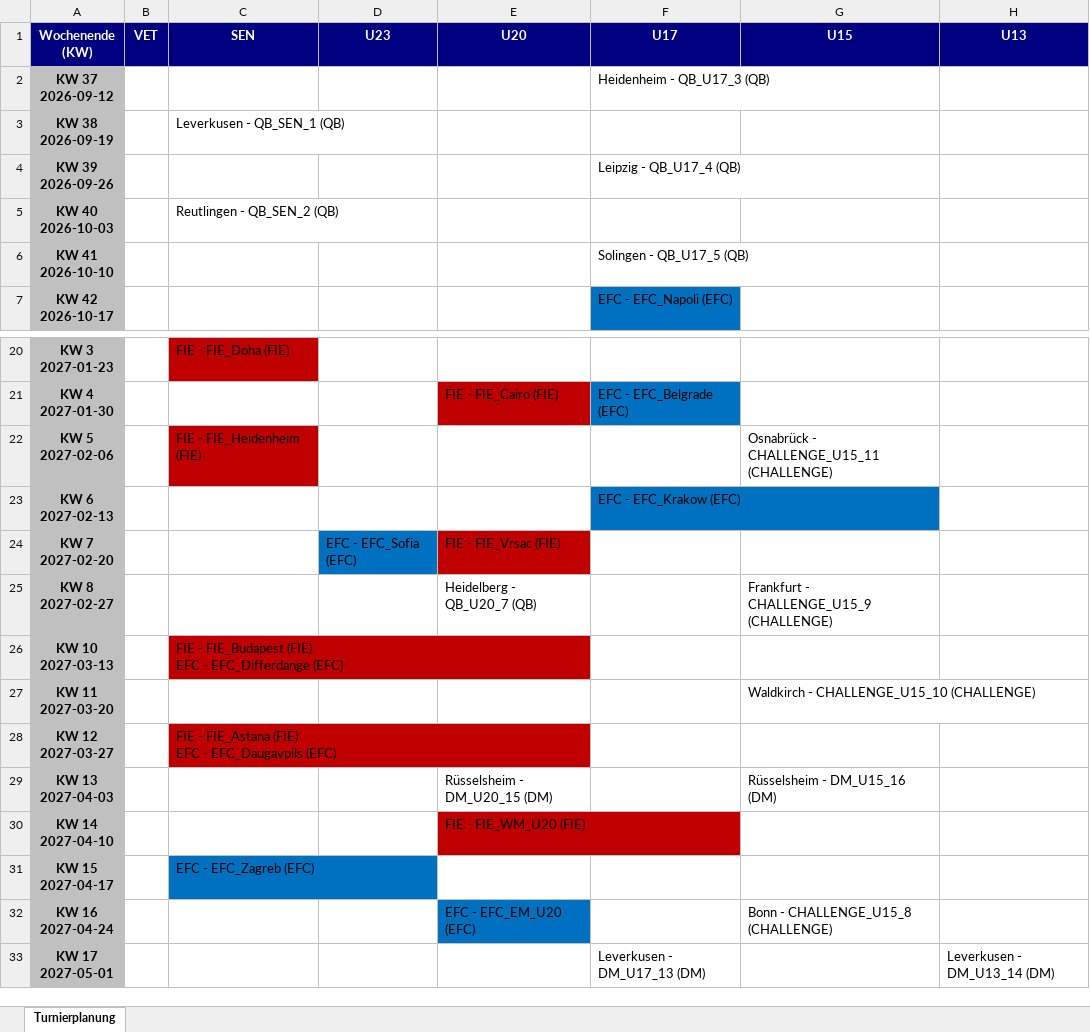
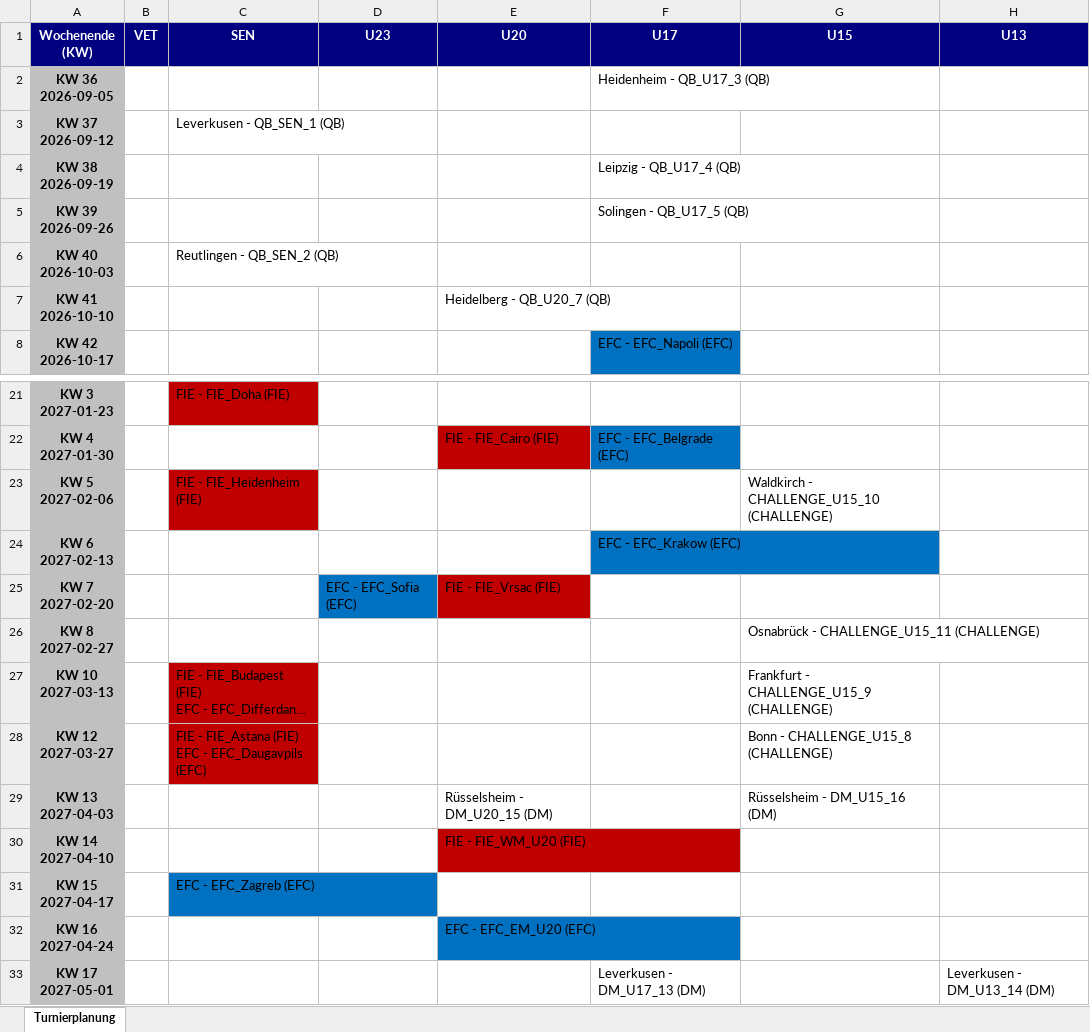
Before and after one commit to JensLeMue/Turnierplanung, an Excel workbook: Turnierplanung.xlsx, sheet Turnierplanung, drawn as a sheet; only a part is shown, gaps mark what is left out; long unchanged cells end in …; values as stored, in another font and other column widths than the file's, no borders; removed rows and columns are numbered as before the commit, all else as after; ↵ is a line break in a cell; the diff names each change by its address in the sheet, - before the commit and + after, or states it on an @@ line.

```diff
--- a/Turnierplanung.xlsx (sheet Turnierplanung)
+++ b/Turnierplanung.xlsx (sheet Turnierplanung)
+row 2: KW 36 ↵ 2026-09-05 |  |  |  |  | Heidenheim - QB_U17_3 (QB)
-C3 (SEN): (empty)
+C3 (SEN): Leverkusen - QB_SEN_1 (QB)
-F3 (U17): Heidenheim - QB_U17_3 (QB)
+F3 (U17): (empty)
-C4 (SEN): Leverkusen - QB_SEN_1 (QB)
+C4 (SEN): (empty)
-F4 (U17): (empty)
+F4 (U17): Leipzig - QB_U17_4 (QB)
-F5 (U17): Leipzig - QB_U17_4 (QB)
+F5 (U17): Solingen - QB_U17_5 (QB)
-E7 (U20): (empty)
+E7 (U20): Heidelberg - QB_U20_7 (QB)
-F7 (U17): Solingen - QB_U17_5 (QB)
+F7 (U17): (empty)
-G23 (U15): Osnabrück - CHALLENGE_U15_11 (CHALLENGE)
+G23 (U15): Waldkirch - CHALLENGE_U15_10 (CHALLENGE)
-E26 (U20): Heidelberg - QB_U20_7 (QB)
+E26 (U20): (empty)
-G26 (U15): Frankfurt - CHALLENGE_U15_9 (CHALLENGE)
+G26 (U15): Osnabrück - CHALLENGE_U15_11 (CHALLENGE)
-G27 (U15): (empty)
+G27 (U15): Frankfurt - CHALLENGE_U15_9 (CHALLENGE)
-row 27: KW 11 ↵ 2027-03-20 |  |  |  |  |  | Waldkirch - CHALLENGE_U15_10 (CHALLENGE)
-G28 (U15): (empty)
+G28 (U15): Bonn - CHALLENGE_U15_8 (CHALLENGE)
-G32 (U15): Bonn - CHALLENGE_U15_8 (CHALLENGE)
+G32 (U15): (empty)
```
Also changed, not shown: 13 other files.
